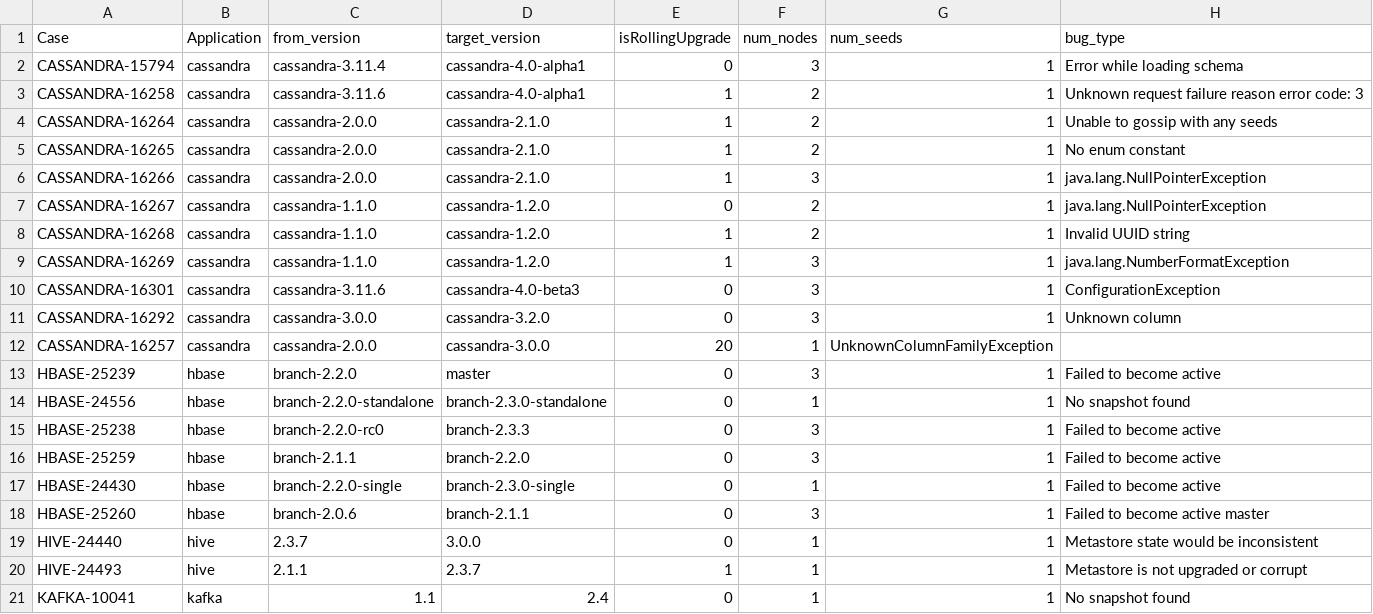
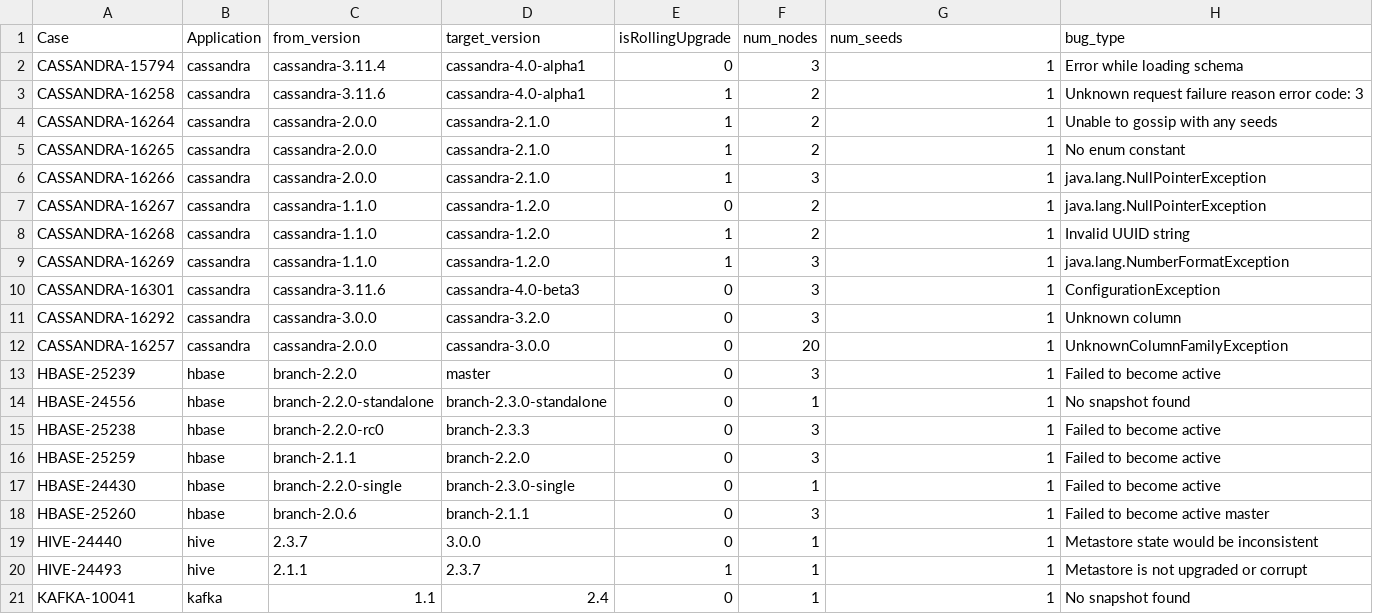
Before and after one commit to Claudenw/DUPTester, a CSV file: src/cases.csv, drawn as a sheet.

Commit message:
update cases

```diff
--- a/src/cases.csv
+++ b/src/cases.csv
@@ -11,3 +11,3 @@ CASSANDRA-16301,cassandra,cassandra-3.11.6,cassandra-4.0-beta3,0,3,1,Configurati
 CASSANDRA-16292,cassandra,cassandra-3.0.0,cassandra-3.2.0,0,3,1,Unknown column
-CASSANDRA-16257,cassandra,cassandra-2.0.0,cassandra-3.0.0,20,1,UnknownColumnFamilyException
+CASSANDRA-16257,cassandra,cassandra-2.0.0,cassandra-3.0.0,0,20,1,UnknownColumnFamilyException
 HBASE-25239,hbase,branch-2.2.0,master,0,3,1,Failed to become active
```
